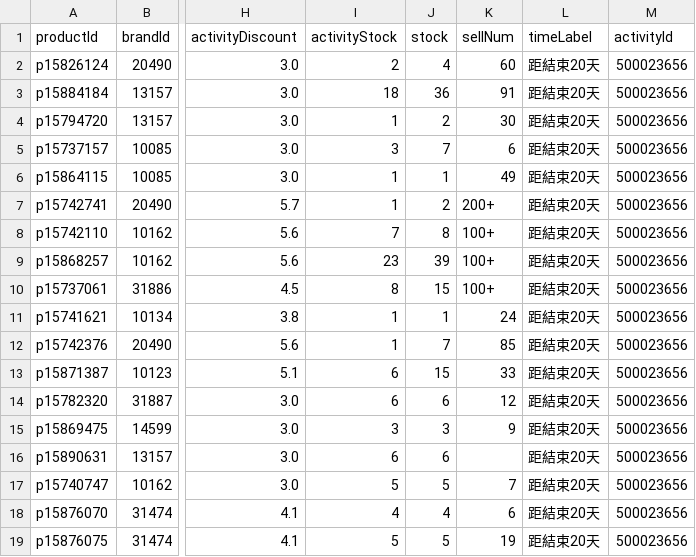
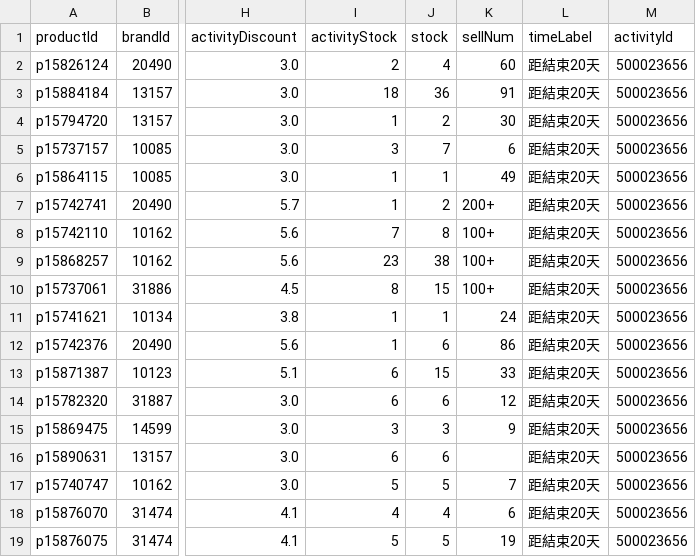
Before and after one commit to sophia-zhang-qwq/cdf-tracker, a CSV file: clearance/clearance_skincare.csv, drawn as a sheet; only a part is shown, gaps mark what is left out; the diff names each change by its address in the sheet, - before the commit and + after, or states it on an @@ line.

```diff
--- a/clearance/clearance_skincare.csv
+++ b/clearance/clearance_skincare.csv
-J9 (stock): 39
+J9 (stock): 38
-J12 (stock): 7
+J12 (stock): 6
-K12 (sellNum): 85
+K12 (sellNum): 86
```
Also changed, not shown: clearance/clearance_perfume.csv, clearance/home_preview_grocery.csv, 4 other files.
